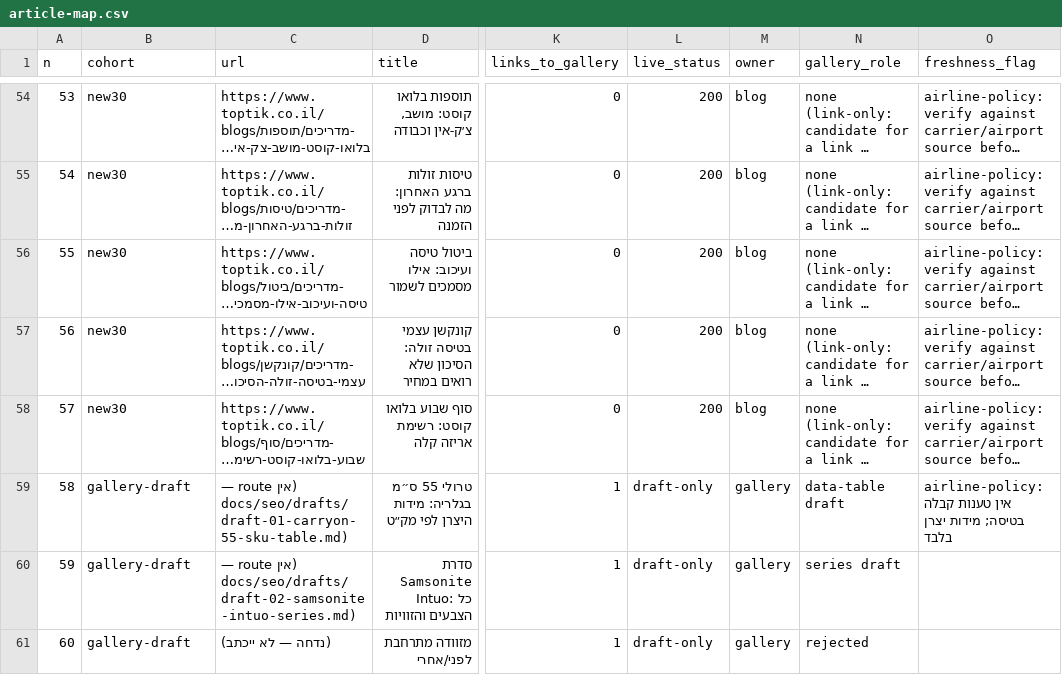
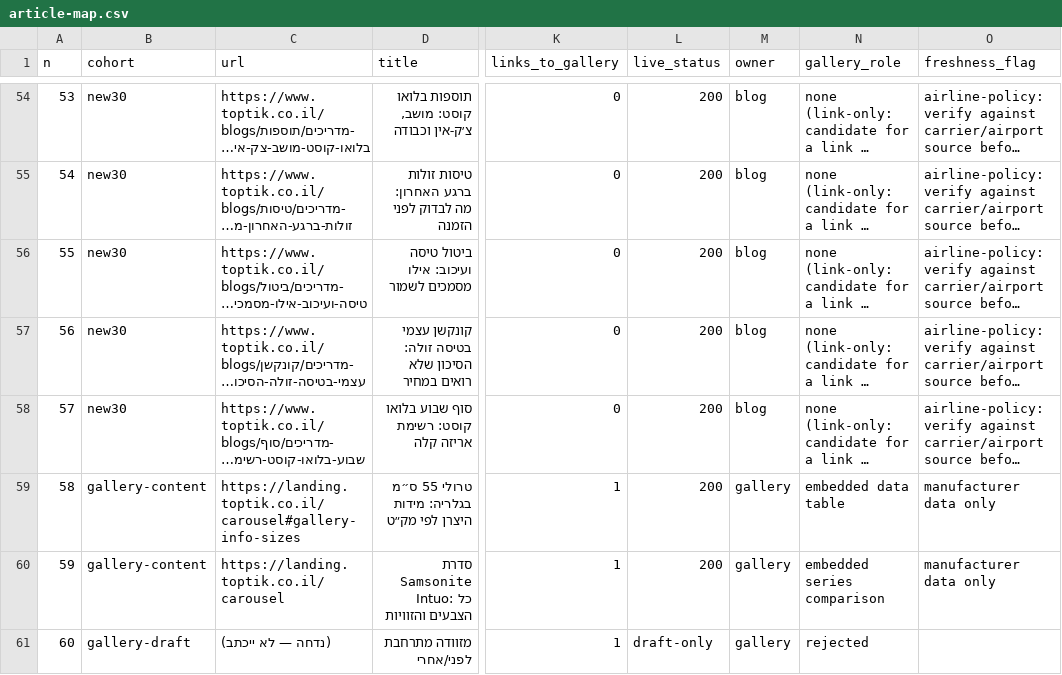
Before and after one commit to toptikorg/toptik, a CSV file: docs/seo/article-map.csv, drawn as a sheet; only a part is shown, gaps mark what is left out; long unchanged cells end in …; the diff names each change by its address in the sheet, - before the commit and + after, or states it on an @@ line.

Commit message:
docs: mark gallery articles as published

```diff
--- a/docs/seo/article-map.csv
+++ b/docs/seo/article-map.csv
-B59:B60 (cohort): gallery-draft
+B59:B60 (cohort): gallery-content
-C59 (url): (אין route — docs/seo/drafts/draft-01-carryon-55-sku-table.md)
+C59 (url): https://landing.toptik.co.il/carousel#gallery-info-sizes
-L59:L60 (live_status): draft-only
+L59:L60 (live_status): 200
-N59 (gallery_role): data-table draft
+N59 (gallery_role): embedded data table
-O59 (freshness_flag): airline-policy: אין טענות קבלה בטיסה; מידות יצרן בלבד
+O59 (freshness_flag): manufacturer data only
-C60 (url): (אין route — docs/seo/drafts/draft-02-samsonite-intuo-series.md)
+C60 (url): https://landing.toptik.co.il/carousel
-N60 (gallery_role): series draft
+N60 (gallery_role): embedded series comparison
-O60 (freshness_flag): (empty)
+O60 (freshness_flag): manufacturer data only
```
